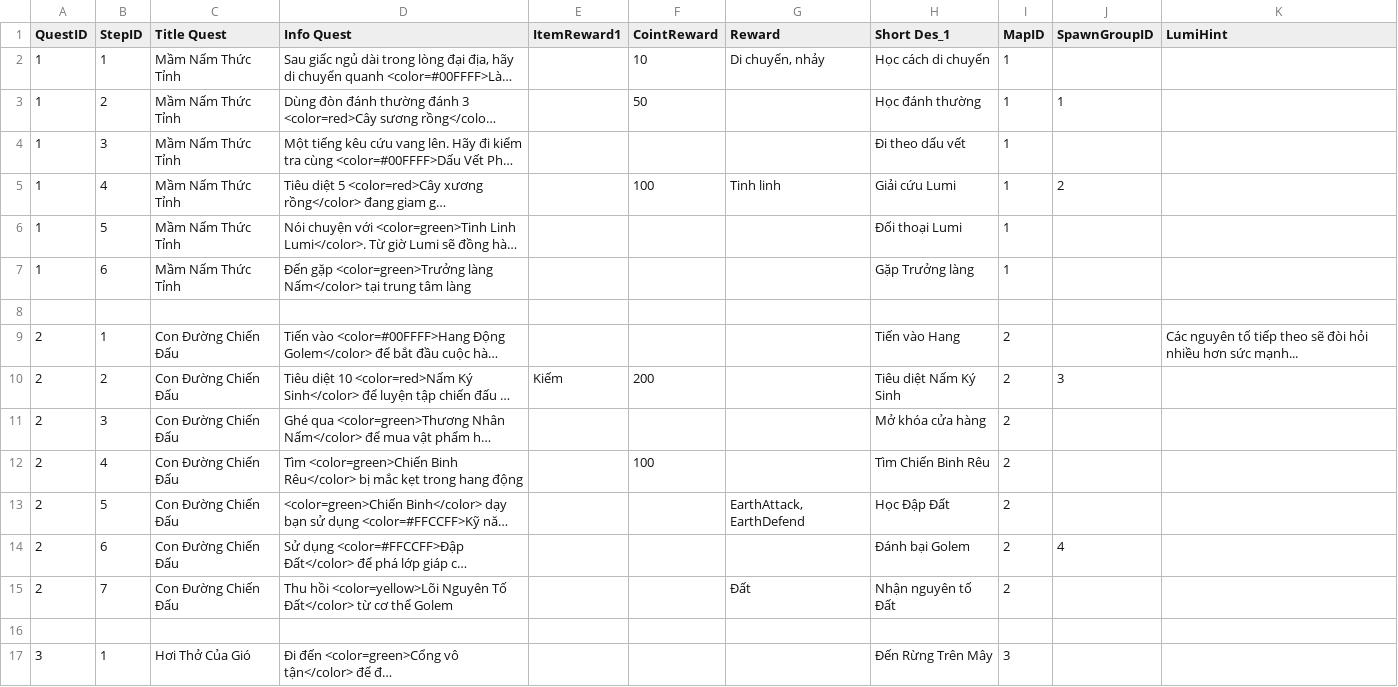
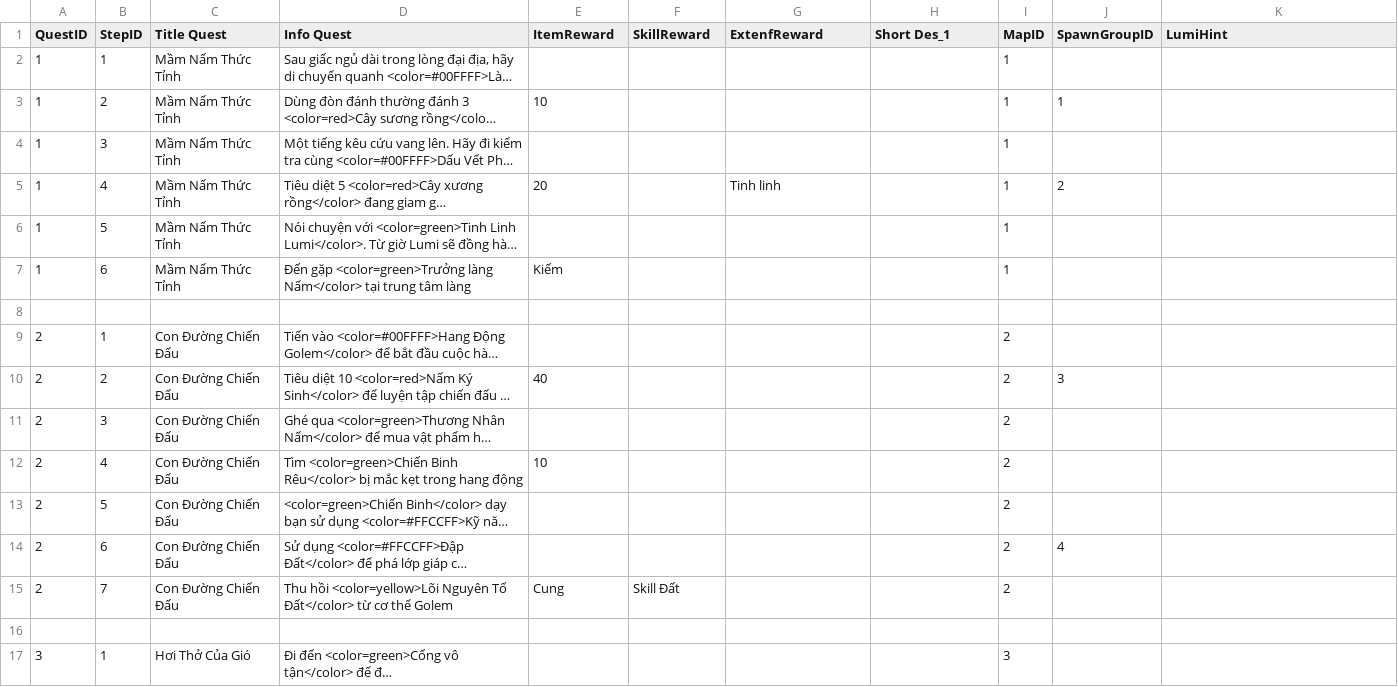
Before and after one commit to thaovothu/TheMushroomGuardian, a TSV file: Assets/StreamingAssets/quest.tsv, drawn as a sheet; only a part is shown; long unchanged cells end in …; the diff covers the shown part only; the diff names each change by its address in the sheet, - before the commit and + after, or states it on an @@ line.

Commit message:
Update: Weapon follow QuestData and update UIWeapon

```diff
--- a/Assets/StreamingAssets/quest.tsv
+++ b/Assets/StreamingAssets/quest.tsv
-E1: ItemReward1
+E1: ItemReward
-F1: CointReward
+F1: SkillReward
-G1: Reward
+G1: ExtenfReward
-F2 (SkillReward): 10
+F2 (SkillReward): (empty)
-G2 (ExtenfReward): Di chuyển, nhảy
+G2 (ExtenfReward): (empty)
-H2 (Short Des_1): Học cách di chuyển
+H2 (Short Des_1): (empty)
-E3 (ItemReward): (empty)
+E3 (ItemReward): 10
-F3 (SkillReward): 50
+F3 (SkillReward): (empty)
-H3 (Short Des_1): Học đánh thường
+H3 (Short Des_1): (empty)
-H4 (Short Des_1): Đi theo dấu vết
+H4 (Short Des_1): (empty)
-E5 (ItemReward): (empty)
+E5 (ItemReward): 20
-F5 (SkillReward): 100
+F5 (SkillReward): (empty)
-H5 (Short Des_1): Giải cứu Lumi
+H5 (Short Des_1): (empty)
-H6 (Short Des_1): Đối thoại Lumi
+H6 (Short Des_1): (empty)
-E7 (ItemReward): (empty)
+E7 (ItemReward): Kiếm
-H7 (Short Des_1): Gặp Trưởng làng
+H7 (Short Des_1): (empty)
-H9 (Short Des_1): Tiến vào Hang
+H9 (Short Des_1): (empty)
-K9 (LumiHint): Các nguyên tố tiếp theo sẽ đòi hỏi nhiều hơn sức mạnh...
+K9 (LumiHint): (empty)
-E10 (ItemReward): Kiếm
+E10 (ItemReward): 40
-F10 (SkillReward): 200
+F10 (SkillReward): (empty)
-H10 (Short Des_1): Tiêu diệt Nấm Ký Sinh
+H10 (Short Des_1): (empty)
-H11 (Short Des_1): Mở khóa cửa hàng
+H11 (Short Des_1): (empty)
-E12 (ItemReward): (empty)
+E12 (ItemReward): 10
-F12 (SkillReward): 100
+F12 (SkillReward): (empty)
-H12 (Short Des_1): Tìm Chiến Binh Rêu
+H12 (Short Des_1): (empty)
-G13 (ExtenfReward): EarthAttack, EarthDefend
+G13 (ExtenfReward): (empty)
-H13 (Short Des_1): Học Đập Đất
+H13 (Short Des_1): (empty)
-H14 (Short Des_1): Đánh bại Golem
+H14 (Short Des_1): (empty)
-E15 (ItemReward): (empty)
+E15 (ItemReward): Cung
-F15 (SkillReward): (empty)
+F15 (SkillReward): Skill Đất
-G15 (ExtenfReward): Đất
+G15 (ExtenfReward): (empty)
-H15 (Short Des_1): Nhận nguyên tố Đất
+H15 (Short Des_1): (empty)
-H17 (Short Des_1): Đến Rừng Trên Mây
+H17 (Short Des_1): (empty)
```
Also changed, not shown: 1 removed row and 35 edited cells elsewhere in this file, 13 other files.
